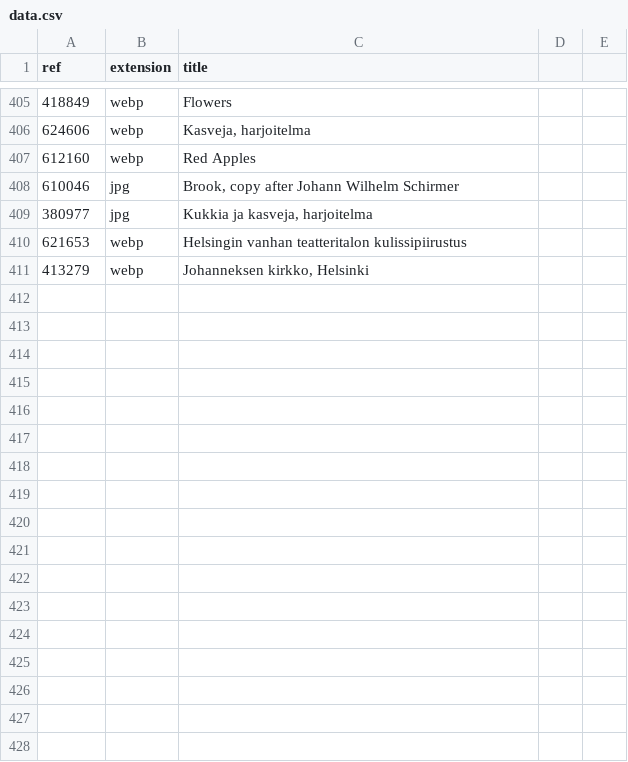
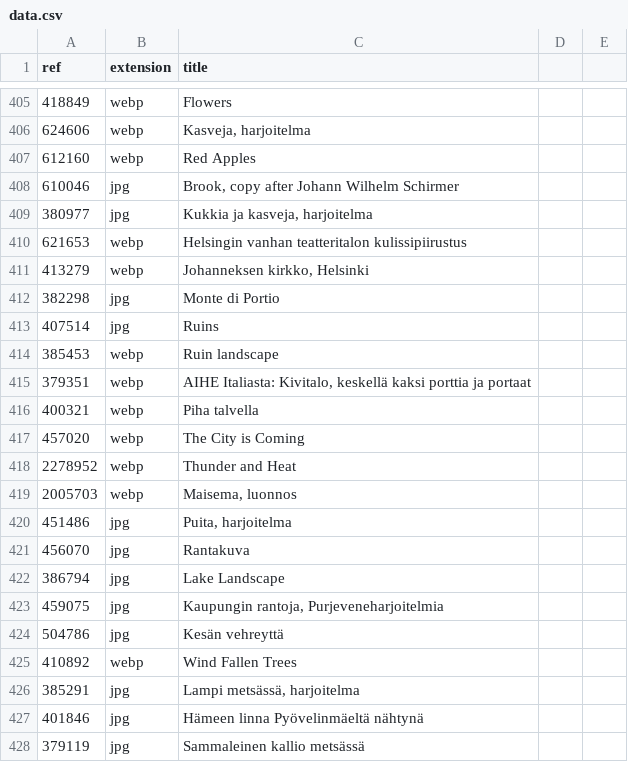
Before and after one commit to ronikaufman/portrait-robot, a CSV file: backgrounds/data.csv, drawn as a sheet; only a part is shown, gaps mark what is left out.

```diff
--- a/backgrounds/data.csv
+++ b/backgrounds/data.csv
@@ -411 +411,18 @@ ref;extension;title
 413279;webp;Johanneksen kirkko, Helsinki
+382298;jpg;Monte di Portio
+407514;jpg;Ruins
+385453;webp;Ruin landscape
+379351;webp;AIHE Italiasta: Kivitalo, keskellä kaksi porttia ja portaat
+400321;webp;Piha talvella
+457020;webp;The City is Coming
+2278952;webp;Thunder and Heat
+2005703;webp;Maisema, luonnos
+451486;jpg;Puita, harjoitelma
+456070;jpg;Rantakuva
+386794;jpg;Lake Landscape
+459075;jpg;Kaupungin rantoja, Purjeveneharjoitelmia
+504786;jpg;Kesän vehreyttä
+410892;webp;Wind Fallen Trees
+385291;jpg;Lampi metsässä, harjoitelma
+401846;jpg;Hämeen linna Pyövelinmäeltä nähtynä
+379119;jpg;Sammaleinen kallio metsässä
```
Also changed, not shown: portraits/data.csv, 33 other files.
